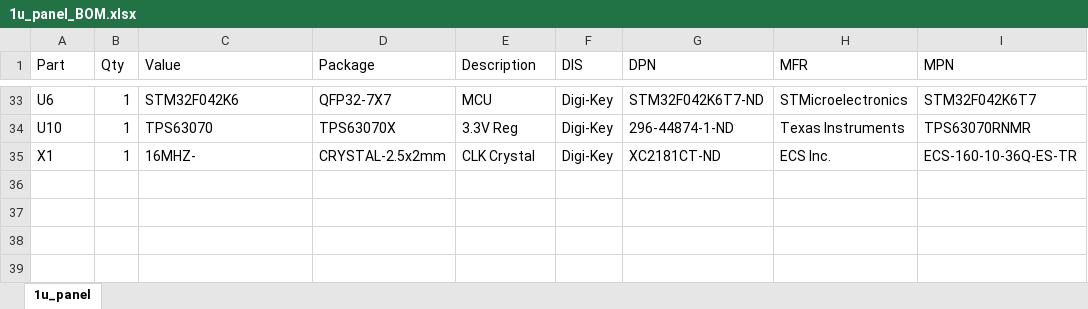
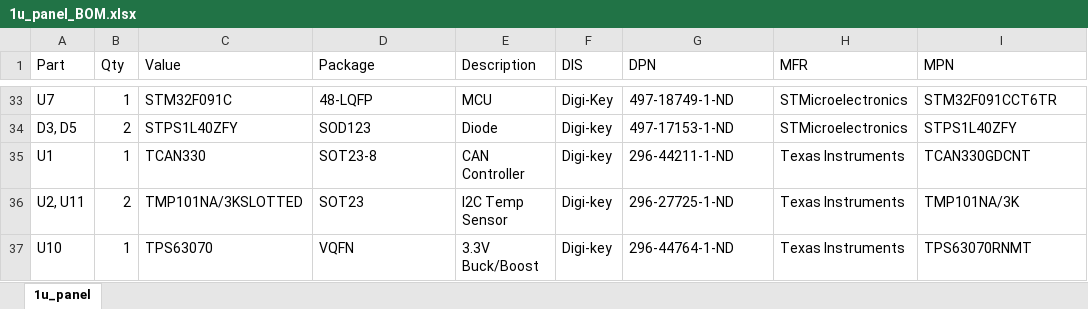
Before and after one commit to oresat/oresat-solar-hardware, an Excel workbook: 1u_panel/doc/1u_panel_BOM.xlsx, sheet 1u_panel, drawn as a sheet; only a part is shown, gaps mark what is left out; values as stored, in another font and other column widths than the file's, no borders; charts and pictures not drawn; removed rows and columns are numbered as before the commit, all else as after; the diff covers the shown part only; the diff names each change by its address in the sheet, - before the commit and + after, or states it on an @@ line.

```diff
--- a/1u_panel/doc/1u_panel_BOM.xlsx (sheet 1u_panel)
+++ b/1u_panel/doc/1u_panel_BOM.xlsx (sheet 1u_panel)
-A33 (Part): U6
+A33 (Part): U7
-C33 (Value): STM32F042K6
+C33 (Value): STM32F091C
-D33 (Package): QFP32-7X7
+D33 (Package): 48-LQFP
-G33 (DPN): STM32F042K6T7-ND
+G33 (DPN): 497-18749-1-ND
-I33 (MPN): STM32F042K6T7
+I33 (MPN): STM32F091CCT6TR
+row 34: D3, D5 | 2 | STPS1L40ZFY | SOD123 | Diode | Digi-key | 497-17153-1-ND | STMicroelectronics | STPS1L40ZFY
+row 35: U1 | 1 | TCAN330 | SOT23-8 | CAN Controller | Digi-key | 296-44211-1-ND | Texas Instruments | TCAN330GDCNT
+row 36: U2, U11 | 2 | TMP101NA/3KSLOTTED | SOT23 | I2C Temp Sensor | Digi-key | 296-27725-1-ND | Texas Instruments | TMP101NA/3K
-D37 (Package): TPS63070X
+D37 (Package): VQFN
-E37 (Description): 3.3V Reg
+E37 (Description): 3.3V Buck/Boost
-F37 (DIS): Digi-Key
+F37 (DIS): Digi-key
-G37 (DPN): 296-44874-1-ND
+G37 (DPN): 296-44764-1-ND
-I37 (MPN): TPS63070RNMR
+I37 (MPN): TPS63070RNMT
-row 35: X1 | 1 | 16MHZ- | CRYSTAL-2.5x2mm | CLK Crystal | Digi-Key | XC2181CT-ND | ECS Inc. | ECS-160-10-36Q-ES-TR
```
Also changed, not shown: 25 added rows, 25 removed rows and 15 edited cells elsewhere in this sheet, charts or pictures, 2 other files.
